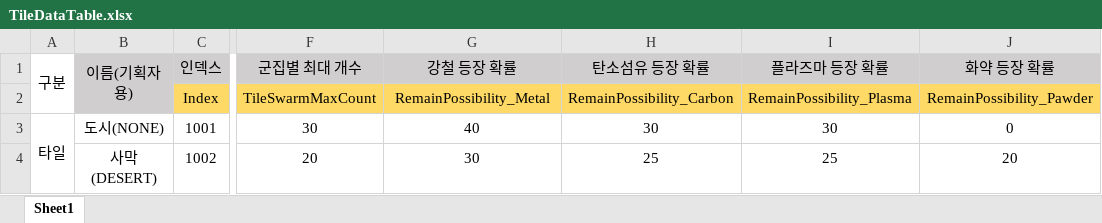
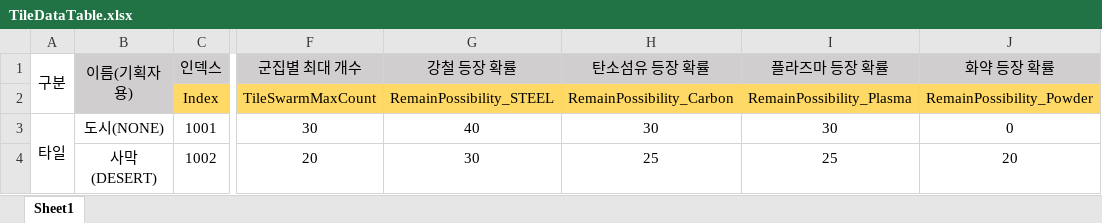
Before and after one commit to Project-60Days/Project_60Days, an Excel workbook: Assets/10.Data/TileDataTable.xlsx, sheet Sheet1, drawn as a sheet; only a part is shown, gaps mark what is left out; values as stored, in another font and other column widths than the file's, no borders; the diff names each change by its address in the sheet, - before the commit and + after, or states it on an @@ line.

```diff
--- a/Assets/10.Data/TileDataTable.xlsx (sheet Sheet1)
+++ b/Assets/10.Data/TileDataTable.xlsx (sheet Sheet1)
-G2 (강철 등장 확률): RemainPossibility_Metal
+G2 (강철 등장 확률): RemainPossibility_STEEL
-J2 (화약 등장 확률): RemainPossibility_Pawder
+J2 (화약 등장 확률): RemainPossibility_Powder
```
Also changed, not shown: Assets/10.Data/ItemCombinationDataTable.xlsx, Assets/10.Data/ItemDataTable.xlsx, 34 other files.
